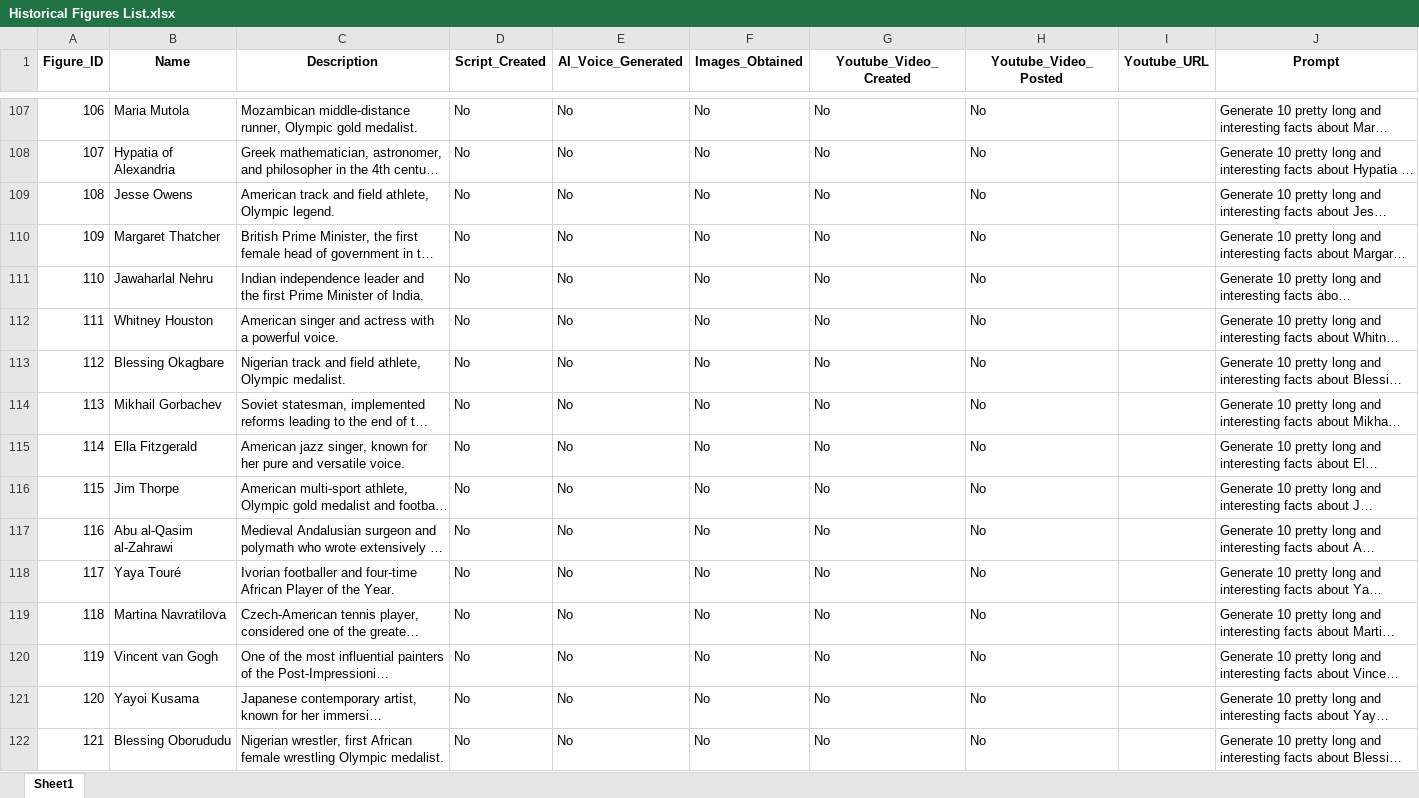
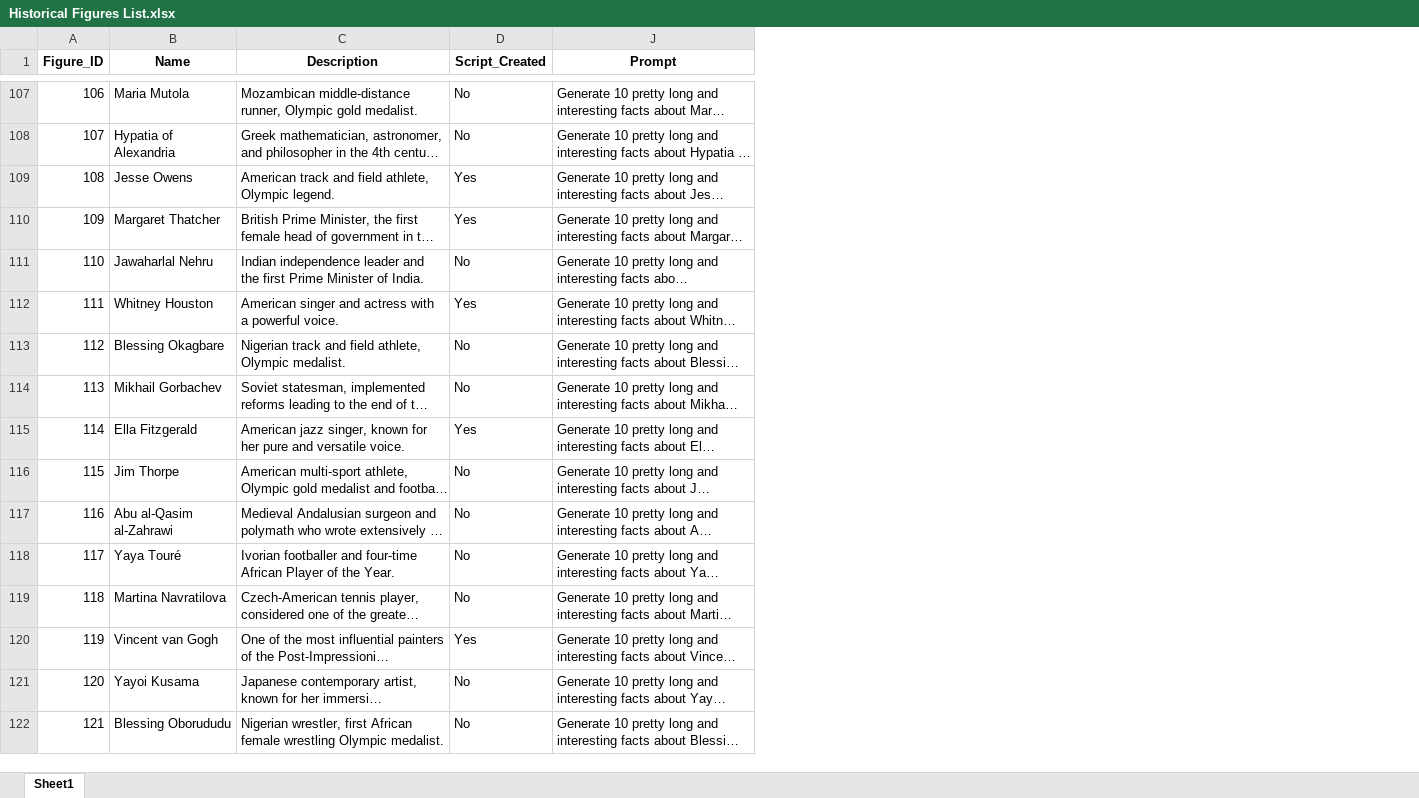
Before and after one commit to BenJCross1995/Video-from-Script, an Excel workbook: Historical Figures List.xlsx, sheet Sheet1, drawn as a sheet; only a part is shown, gaps mark what is left out; long unchanged cells end in …; values as stored, in another font and other column widths than the file's, no borders; the diff covers the shown part only; the diff names each change by its address in the sheet, - before the commit and + after, or states it on an @@ line.

Commit message:
Added additional scripts

```diff
--- a/Historical Figures List.xlsx (sheet Sheet1)
+++ b/Historical Figures List.xlsx (sheet Sheet1)
@@ column E (AI_Voice_Generated) hidden, rows 107-122: all No @@
@@ column F (Images_Obtained) hidden, rows 107-122: all No @@
@@ column G (Youtube_Video_Created) hidden, rows 107-122: all No @@
@@ column H (Youtube_Video_Posted) hidden, rows 107-122: all No @@
@@ column I (Youtube_URL) hidden, empty @@
-D109:D110 (Script_Created): No
+D109:D110 (Script_Created): Yes
-D112 (Script_Created): No
+D112 (Script_Created): Yes
-D115 (Script_Created): No
+D115 (Script_Created): Yes
-D120 (Script_Created): No
+D120 (Script_Created): Yes
```
Also changed, not shown: 90 removed rows and 10 edited cells elsewhere in this sheet, 15 other files.
